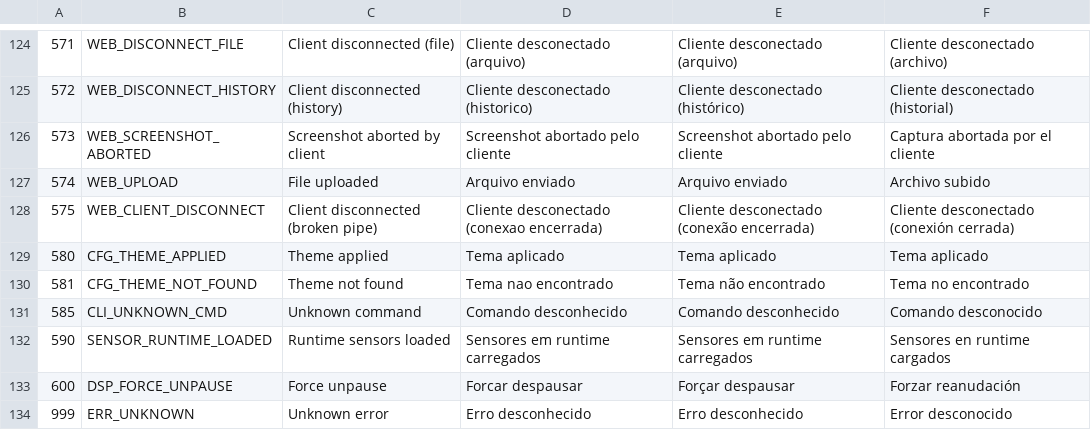
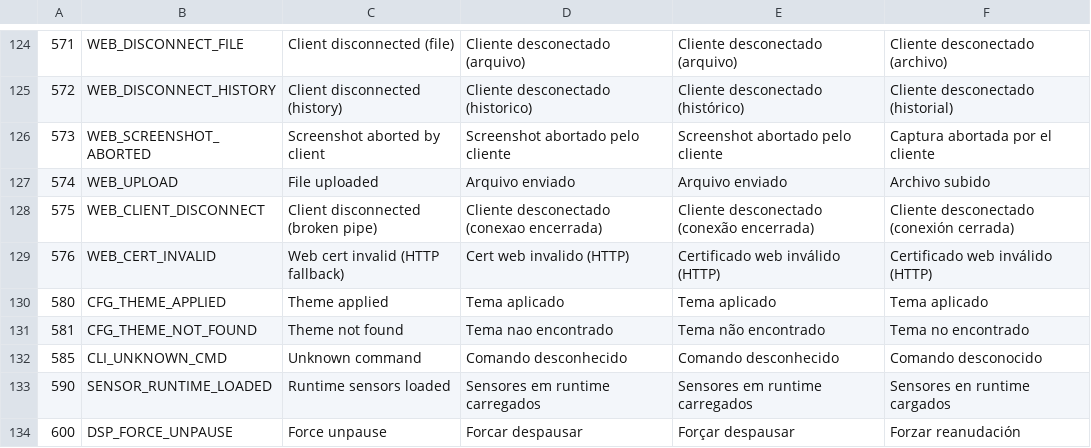
Before and after one commit to angeloINTJ/simut, a TSV file: tools/logcodes.tsv, drawn as a sheet; only a part is shown, gaps mark what is left out; the shorter side is filled out with more unchanged rows; the diff names each change by its address in the sheet, - before the commit and + after, or states it on an @@ line.

Commit message:
security(web): optional HTTPS transport for the web UI (M-6)
The web server was plain HTTP: the session cookie, the login hash (equivalent to
the credential) and the Wi-Fi/config forms all crossed the LAN in the clear, and
the useHttps config flag was dead code that only ever added a cookie attribute.

The server is now HTTPS when a certificate is provisioned. WebManager holds the
server through its HTTPServer base (WebServer and WebServerSecure share it), and
begin() builds the concrete one: WebServerSecure(443) when /config/web_cert.pem
and /config/web_key.pem parse, WebServer(80) otherwise. A missing or bad cert is
never fatal — it falls back to HTTP so the operator can never be locked out — and
HTTPS is release-only (SIMUT_WEB_HTTPS) because the ~20 KB of BearSSL server code
does not fit the flash-tight pico_w_test env.

The operator provisions a per-device cert (unique key, so the encryption is
meaningful) with openssl and uploads it via the Files page; EC P-256 is
recommended over RSA-2048 for a handshake this heap can afford.

Bench findings that shaped it (validated on the rig):
- Server buffers are the mirror of the telemetry client's: a server SENDS its
  cert flight, so the 512-byte transmit cap left the handshake returning zero
  bytes. setBufferSizes(4096, 1024) — 1024 over BearSSL's 837 default.
- EC keys need setECCert(KEYX|SIGN), not setRSACert; the wrong one also read
  zero bytes back.
- The custom send path (waitSendRoom / drainOrDrop) waits on availableForWrite
  reaching TCP_SND_BUF, which a WiFiClientSecure never reports, so streamed
  pages came back empty until those waits were skipped over TLS (BearSSL owns
  the batching; the SendGuard still feeds the watchdog through the write).
- The session cookie's Secure flag now keys off the live transport, not the
  dead useHttps flag; HTTPS defaults to 443 and the not-found redirect follows
  the scheme.

Validated on hardware: EC P-256 handshake, login over TLS, dashboard (18 KB) and
config (70 KB) pages streamed over TLS, cookie HttpOnly+SameSite+Secure, three
back-to-back requests, heap largest block ~25 KB. HTTP-only path (no cert)
smoke-tested unchanged after the 412-call-site _server pointer refactor.
Release flash headroom ~20 KB; native suite 82/82.

```diff
--- a/tools/logcodes.tsv
+++ b/tools/logcodes.tsv
+row 129: 576 | WEB_CERT_INVALID | Web cert invalid (HTTP fallback) | Cert web invalido (HTTP) | Certificado web inválido (HTTP) | Certificado web inválido (HTTP)
```
Also changed, not shown: 17 other files.
